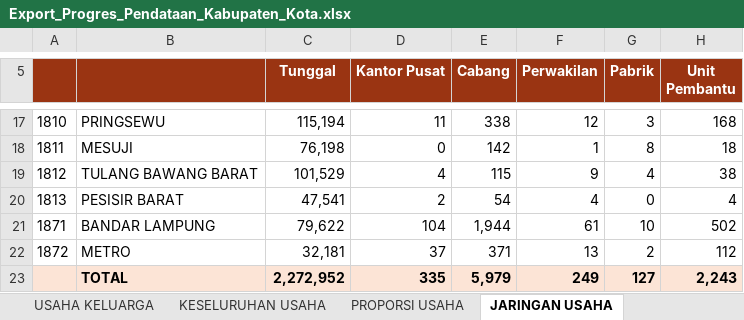
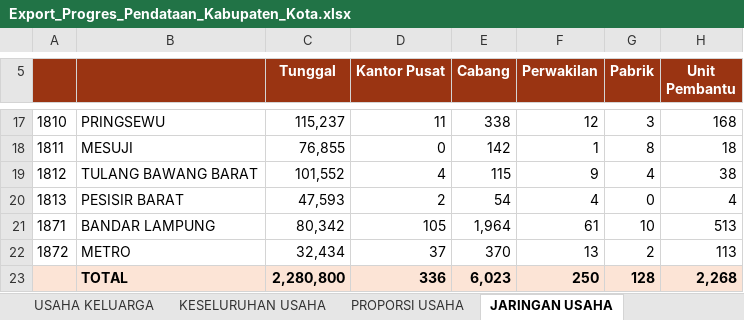
Before and after one commit to stathub1800/SE2026, an Excel workbook: data/Export_Progres_Pendataan_Kabupaten_Kota.xlsx, sheet JARINGAN USAHA, drawn as a sheet; only a part is shown, gaps mark what is left out; values as stored, in another font and other column widths than the file's, no borders; removed rows and columns are numbered as before the commit, all else as after; the diff covers the shown part only; the diff names each change by its address in the sheet, - before the commit and + after, or states it on an @@ line.

```diff
--- a/data/Export_Progres_Pendataan_Kabupaten_Kota.xlsx (sheet JARINGAN USAHA)
+++ b/data/Export_Progres_Pendataan_Kabupaten_Kota.xlsx (sheet JARINGAN USAHA)
-C17 (Tunggal): 115,194
+C17 (Tunggal): 115,237
-C18 (Tunggal): 76,198
+C18 (Tunggal): 76,855
-C19 (Tunggal): 101,529
+C19 (Tunggal): 101,552
-C20 (Tunggal): 47,541
+C20 (Tunggal): 47,593
-C21 (Tunggal): 79,622
+C21 (Tunggal): 80,342
-D21 (Kantor Pusat): 104
+D21 (Kantor Pusat): 105
-E21 (Cabang): 1,944
+E21 (Cabang): 1,964
-H21 (Unit Pembantu): 502
+H21 (Unit Pembantu): 513
-C22 (Tunggal): 32,181
+C22 (Tunggal): 32,434
-E22 (Cabang): 371
+E22 (Cabang): 370
-H22 (Unit Pembantu): 112
+H22 (Unit Pembantu): 113
-row 23:  | TOTAL | 2,272,952 | 335 | 5,979 | 249 | 127 | 2,243
+row 23:  | TOTAL | 2,280,800 | 336 | 6,023 | 250 | 128 | 2,268
```
Also changed, not shown: 32 edited cells elsewhere in this sheet, sheet KESELURUHAN USAHA, sheet USAHA PERUSAHAAN, sheet USAHA KELUARGA, sheet USAHA PERTANIAN, sheet PROGRES PENDATAAN, sheet SKALA USAHA, 1 more sheet, data/20260823_125259_Radar_Anomali_Usaha_Anomali_1_Anomali_2_Anomali_3_Anomali_4_Anomali_5_Anomali_6_Anomali_7_Anomali_8_Kabupaten_Kota.xlsx, data/20260823_125317_Radar_Anomali_Keluarga_Anomali_1_Anomali_2_Anomali_3_Anomali_4_Anomali_5_Anomali_6_Anomali_7_Kabupaten_Kota.xlsx, 3 other files.
